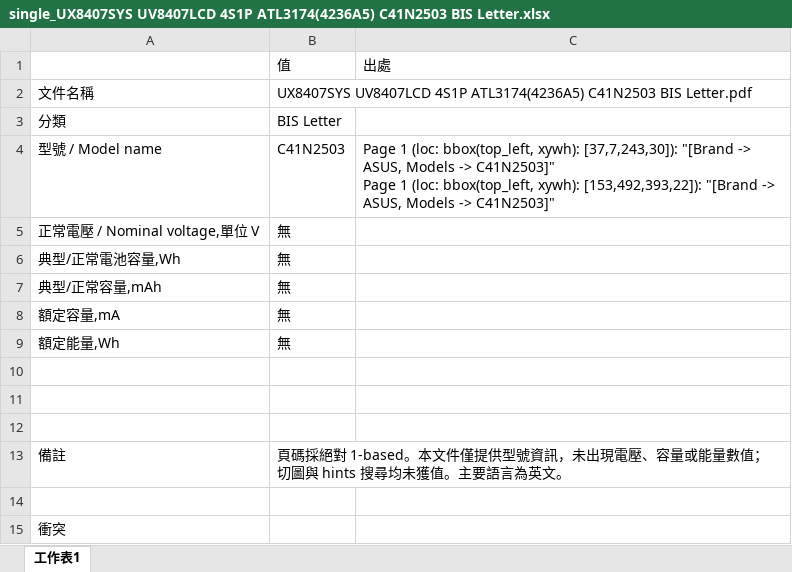
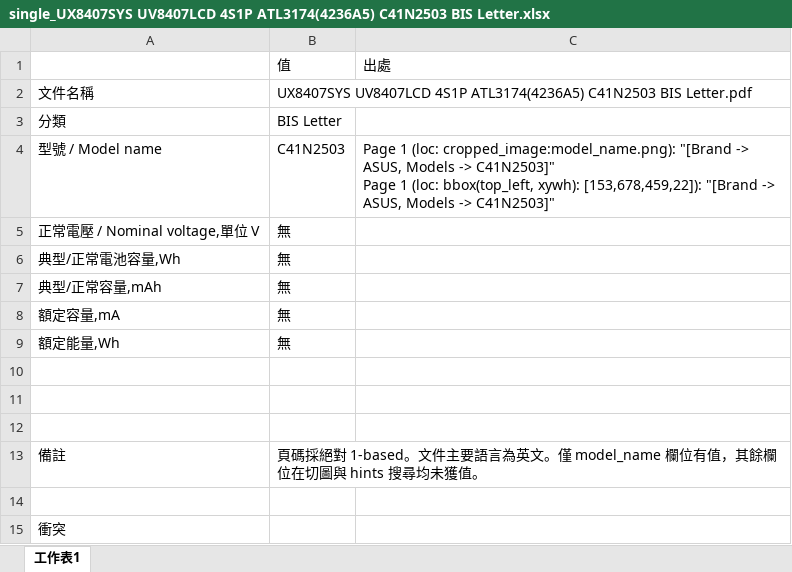
Before and after one commit to clifftseng/AsusLabelGUI, an Excel workbook: output/excel/single_UX8407SYS UV8407LCD 4S1P ATL3174(4236A5) C41N2503 BIS Letter.xlsx, sheet 工作表1, drawn as a sheet; values as stored, in another font and other column widths than the file's, no borders; ↵ is a line break in a cell; the diff names each change by its address in the sheet, - before the commit and + after, or states it on an @@ line.

```diff
--- a/output/excel/single_UX8407SYS UV8407LCD 4S1P ATL3174(4236A5) C41N2503 BIS Letter.xlsx (sheet 工作表1)
+++ b/output/excel/single_UX8407SYS UV8407LCD 4S1P ATL3174(4236A5) C41N2503 BIS Letter.xlsx (sheet 工作表1)
-C4: …1 (loc: bbox(top_left, xywh): [37,7,243,30]): "[Brand -> ASUS, Models -> C41N2503]" ↵ Page 1 (loc: bbox(top_left, xywh): [153,492,393,22]): "[Brand ->…
+C4: …1 (loc: cropped_image:model_name.png): "[Brand -> ASUS, Models -> C41N2503]" ↵ Page 1 (loc: bbox(top_left, xywh): [153,678,459,22]): "[Brand ->…
-B13: …對 1-based。本文件僅提供型號資訊，未出現電壓、容量或能量數值；切圖與 hints 搜尋均未獲值。主要語言為英文。
+B13: …對 1-based。文件主要語言為英文。僅 model_name 欄位有值，其餘欄位在切圖與 hints 搜尋均未獲值。
```
Also changed, not shown: output/excel/single_120QAN07H-3 (UX8407_906QA416H)_20250729.xlsx, 3 other files.
